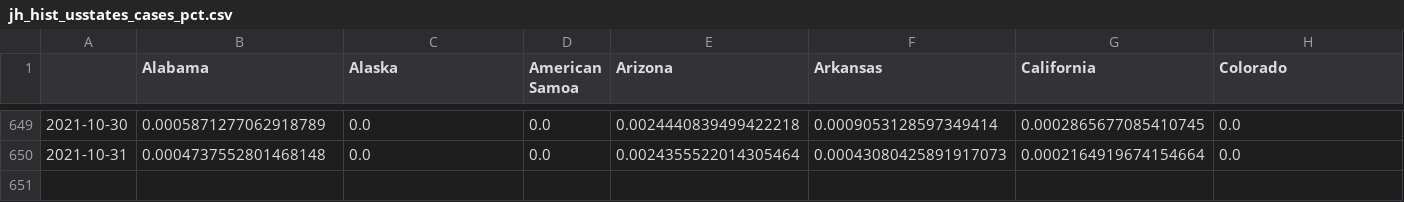
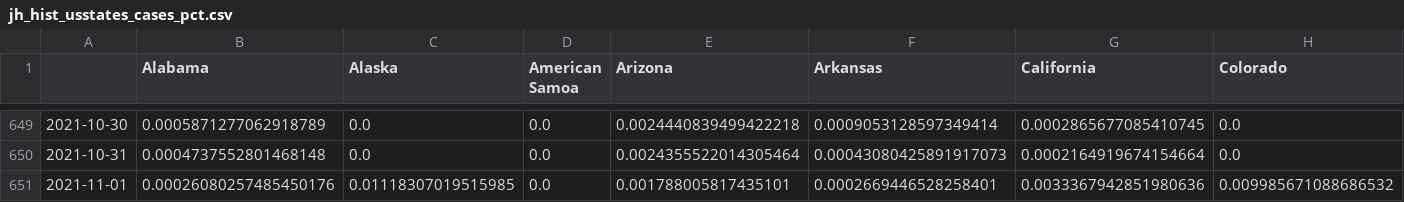
Before and after one commit to BrianLDev/Covid19_Analytics, a CSV file: Datasets/JH/jh_hist_usstates_cases_pct.csv, drawn as a sheet; only a part is shown, gaps mark what is left out; rows hold the shown columns only; the diff names each change by its address in the sheet, - before the commit and + after, or states it on an @@ line.

```diff
--- a/Datasets/JH/jh_hist_usstates_cases_pct.csv
+++ b/Datasets/JH/jh_hist_usstates_cases_pct.csv
+row 651: 2021-11-01 | 0.00026080257485450176 | 0.01118307019515985 | 0.0 | 0.001788005817435101 | 0.0002669446528258401 | 0.0033367942851980636 | 0.009985671088686532
```
Also changed, not shown: Datasets/JH/jh_hist_countries_cases.csv, Datasets/JH/jh_hist_countries_deaths.csv, 19 other files.
